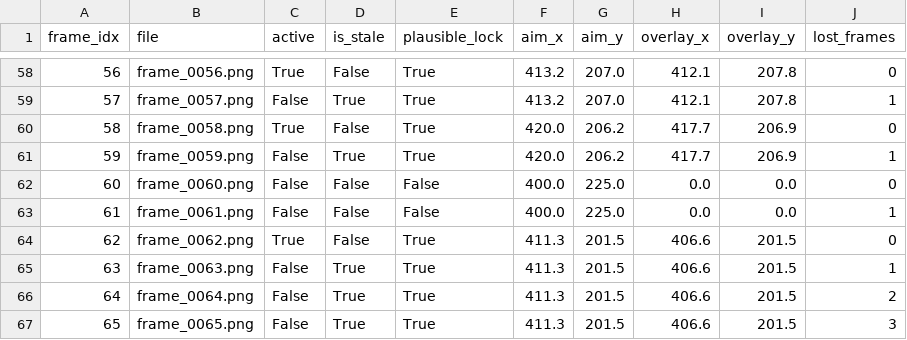
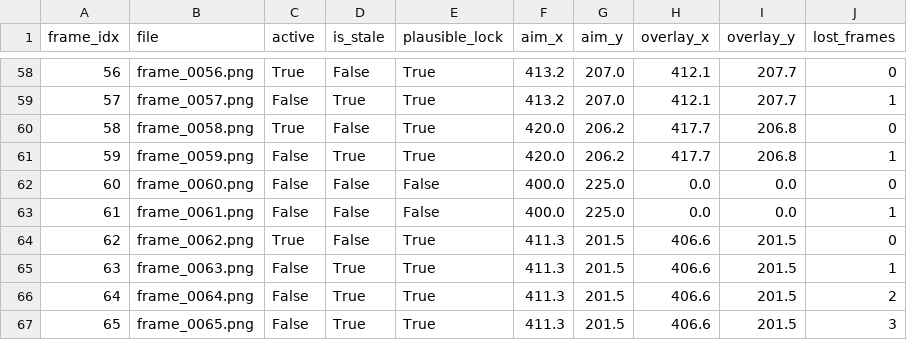
Before and after one commit to BrittanyDanforth/aaaaabee, a CSV file: artifacts/real_apex_test/gif_166_proof/summary.csv, drawn as a sheet; only a part is shown, gaps mark what is left out; the diff covers the shown part only.

```diff
--- a/artifacts/real_apex_test/gif_166_proof/summary.csv
+++ b/artifacts/real_apex_test/gif_166_proof/summary.csv
@@ -58,5 +58,5 @@ frame_idx,file,active,is_stale,plausible_lock,aim_x,aim_y,overlay_x,overlay_y,lo
-56,frame_0056.png,True,False,True,413.2,207.0,412.1,207.8,0
-57,frame_0057.png,False,True,True,413.2,207.0,412.1,207.8,1
-58,frame_0058.png,True,False,True,420.0,206.2,417.7,206.9,0
-59,frame_0059.png,False,True,True,420.0,206.2,417.7,206.9,1
+56,frame_0056.png,True,False,True,413.2,207.0,412.1,207.7,0
+57,frame_0057.png,False,True,True,413.2,207.0,412.1,207.7,1
+58,frame_0058.png,True,False,True,420.0,206.2,417.7,206.8,0
+59,frame_0059.png,False,True,True,420.0,206.2,417.7,206.8,1
 60,frame_0060.png,False,False,False,400.0,225.0,0.0,0.0,0
```
Also changed, not shown: 95 edited cells elsewhere in this file, artifacts/real_apex_test/gif_166_proof/timeline.tsv, 19 other files.
